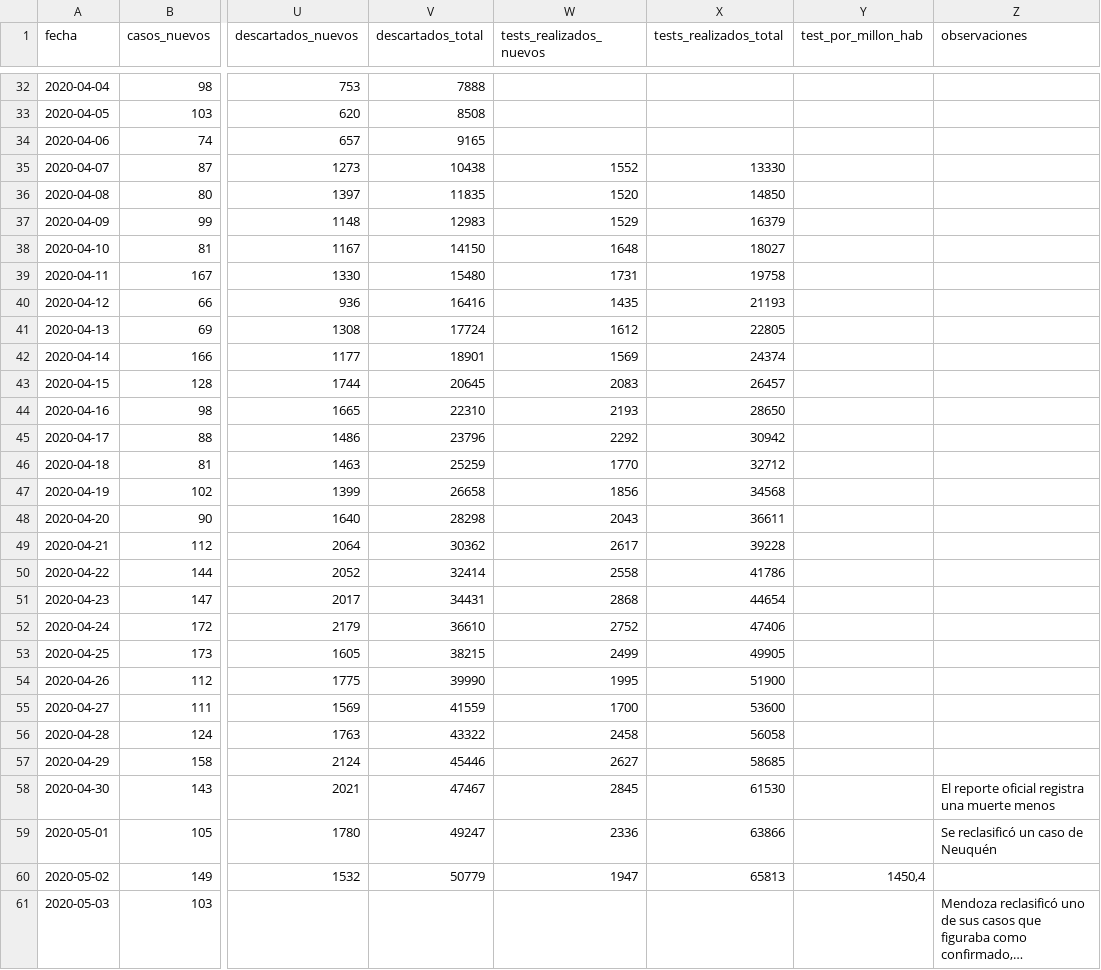
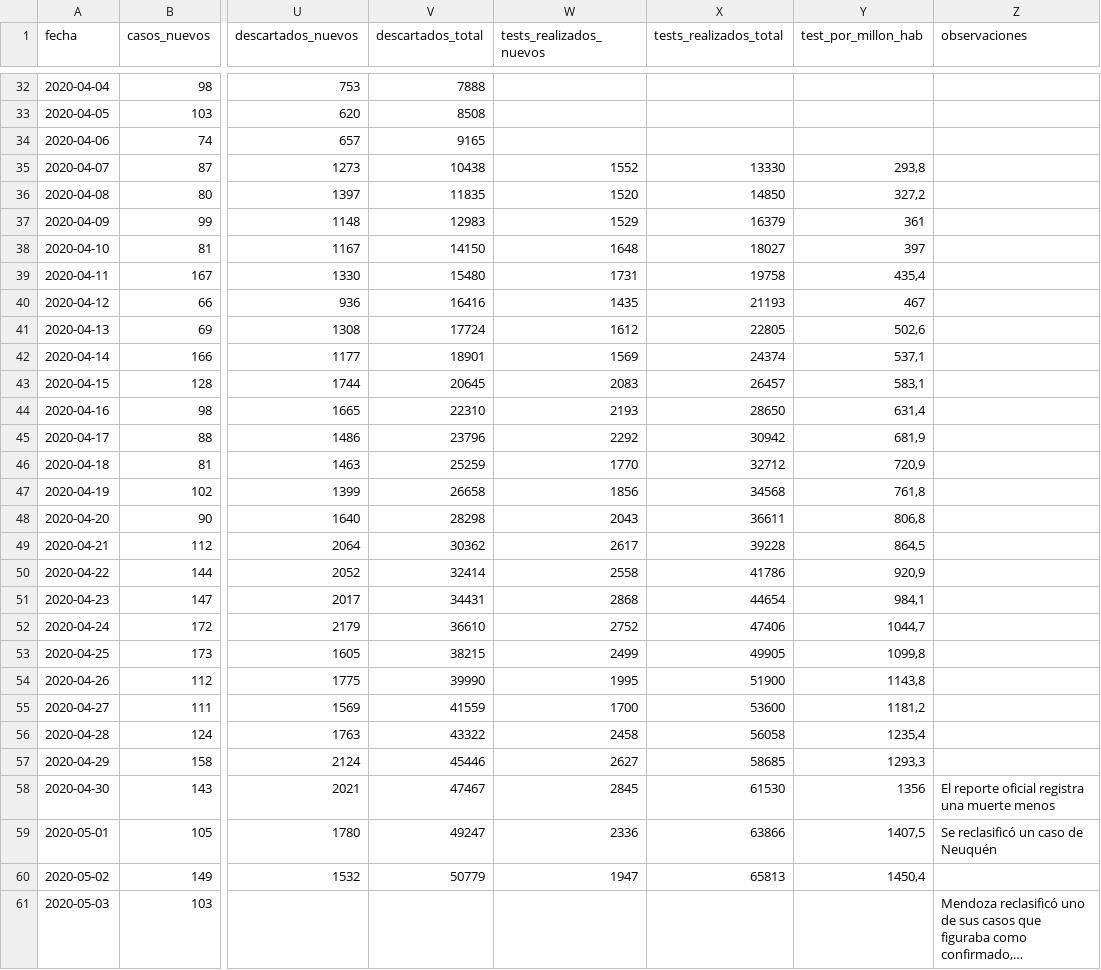
Before and after one commit to lucia15/Database-Covid19-Argentina, a CSV file: Argentina-covid19.csv, drawn as a sheet; only a part is shown, gaps mark what is left out; long unchanged cells end in …; the diff names each change by its address in the sheet, - before the commit and + after, or states it on an @@ line.

Commit message:
Agregando tests realizados cada millón de habitantes

```diff
--- a/Argentina-covid19.csv
+++ b/Argentina-covid19.csv
-Y35 (test_por_millon_hab): (empty)
+Y35 (test_por_millon_hab): 293,8
-Y36 (test_por_millon_hab): (empty)
+Y36 (test_por_millon_hab): 327,2
-Y37 (test_por_millon_hab): (empty)
+Y37 (test_por_millon_hab): 361
-Y38 (test_por_millon_hab): (empty)
+Y38 (test_por_millon_hab): 397
-Y39 (test_por_millon_hab): (empty)
+Y39 (test_por_millon_hab): 435,4
-Y40 (test_por_millon_hab): (empty)
+Y40 (test_por_millon_hab): 467
-Y41 (test_por_millon_hab): (empty)
+Y41 (test_por_millon_hab): 502,6
-Y42 (test_por_millon_hab): (empty)
+Y42 (test_por_millon_hab): 537,1
-Y43 (test_por_millon_hab): (empty)
+Y43 (test_por_millon_hab): 583,1
-Y44 (test_por_millon_hab): (empty)
+Y44 (test_por_millon_hab): 631,4
-Y45 (test_por_millon_hab): (empty)
+Y45 (test_por_millon_hab): 681,9
-Y46 (test_por_millon_hab): (empty)
+Y46 (test_por_millon_hab): 720,9
-Y47 (test_por_millon_hab): (empty)
+Y47 (test_por_millon_hab): 761,8
-Y48 (test_por_millon_hab): (empty)
+Y48 (test_por_millon_hab): 806,8
-Y49 (test_por_millon_hab): (empty)
+Y49 (test_por_millon_hab): 864,5
-Y50 (test_por_millon_hab): (empty)
+Y50 (test_por_millon_hab): 920,9
-Y51 (test_por_millon_hab): (empty)
+Y51 (test_por_millon_hab): 984,1
-Y52 (test_por_millon_hab): (empty)
+Y52 (test_por_millon_hab): 1044,7
-Y53 (test_por_millon_hab): (empty)
+Y53 (test_por_millon_hab): 1099,8
-Y54 (test_por_millon_hab): (empty)
+Y54 (test_por_millon_hab): 1143,8
-Y55 (test_por_millon_hab): (empty)
+Y55 (test_por_millon_hab): 1181,2
-Y56 (test_por_millon_hab): (empty)
+Y56 (test_por_millon_hab): 1235,4
-Y57 (test_por_millon_hab): (empty)
+Y57 (test_por_millon_hab): 1293,3
-Y58 (test_por_millon_hab): (empty)
+Y58 (test_por_millon_hab): 1356
-Y59 (test_por_millon_hab): (empty)
+Y59 (test_por_millon_hab): 1407,5
```
